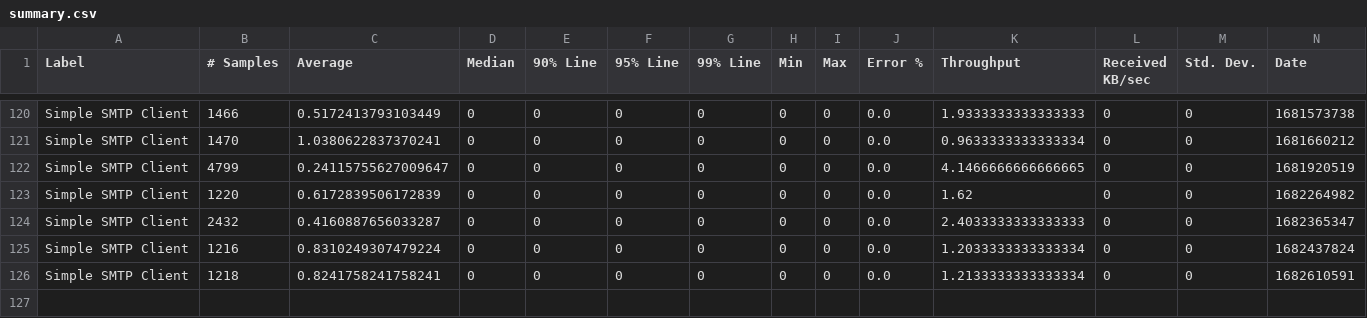
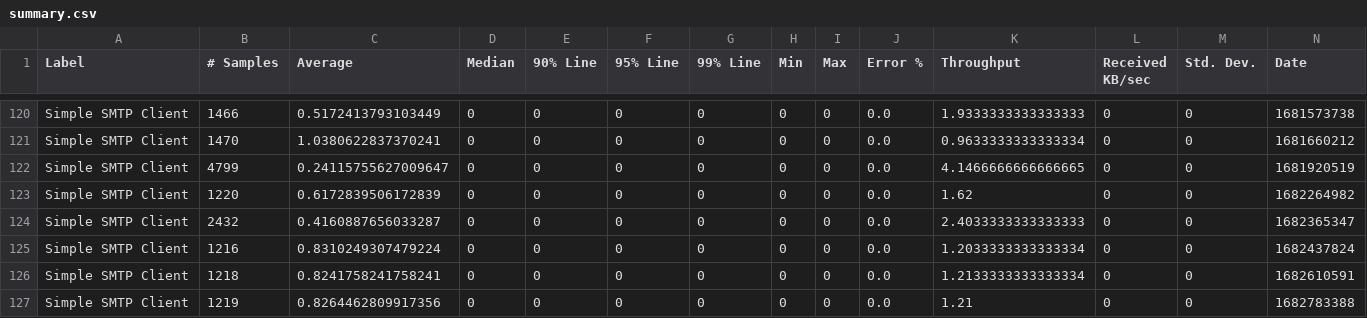
Before and after one commit to ballerina-platform/module-ballerina-email, a CSV file: load-tests/smtp_client/results/summary.csv, drawn as a sheet; only a part is shown, gaps mark what is left out; rows hold the shown columns only; the diff names each change by its address in the sheet, - before the commit and + after, or states it on an @@ line.

Commit message:
Update smtp_client test results on Sat Apr 29 15:50:50 UTC 2023

```diff
--- a/load-tests/smtp_client/results/summary.csv
+++ b/load-tests/smtp_client/results/summary.csv
+row 127: Simple SMTP Client | 1219 | 0.8264462809917356 | 0 | 0 | 0 | 0 | 0 | 0 | 0.0 | 1.21 | 0 | 0 | 1682783388
```
